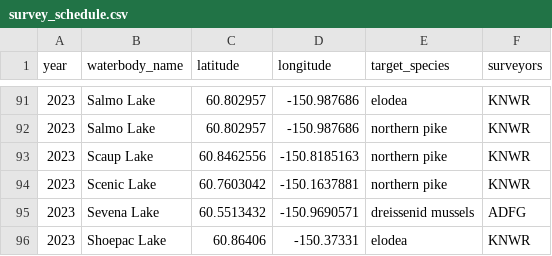
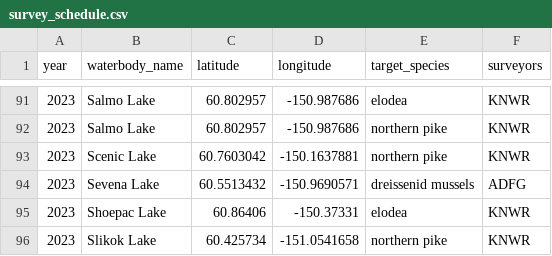
Before and after one commit to Kenai-NWR-bio/AISschedule, a CSV file: data/raw_data/planning_data/survey_schedule.csv, drawn as a sheet; only a part is shown, gaps mark what is left out; the shorter side is filled out with more unchanged rows; the diff names each change by its address in the sheet, - before the commit and + after, or states it on an @@ line.

Commit message:
Drop Scaup Lake due to lack of permission to access

```diff
--- a/data/raw_data/planning_data/survey_schedule.csv
+++ b/data/raw_data/planning_data/survey_schedule.csv
-row 93: 2023 | Scaup Lake | 60.8462556 | -150.8185163 | northern pike | KNWR
```
Also changed, not shown: 1 other file.
